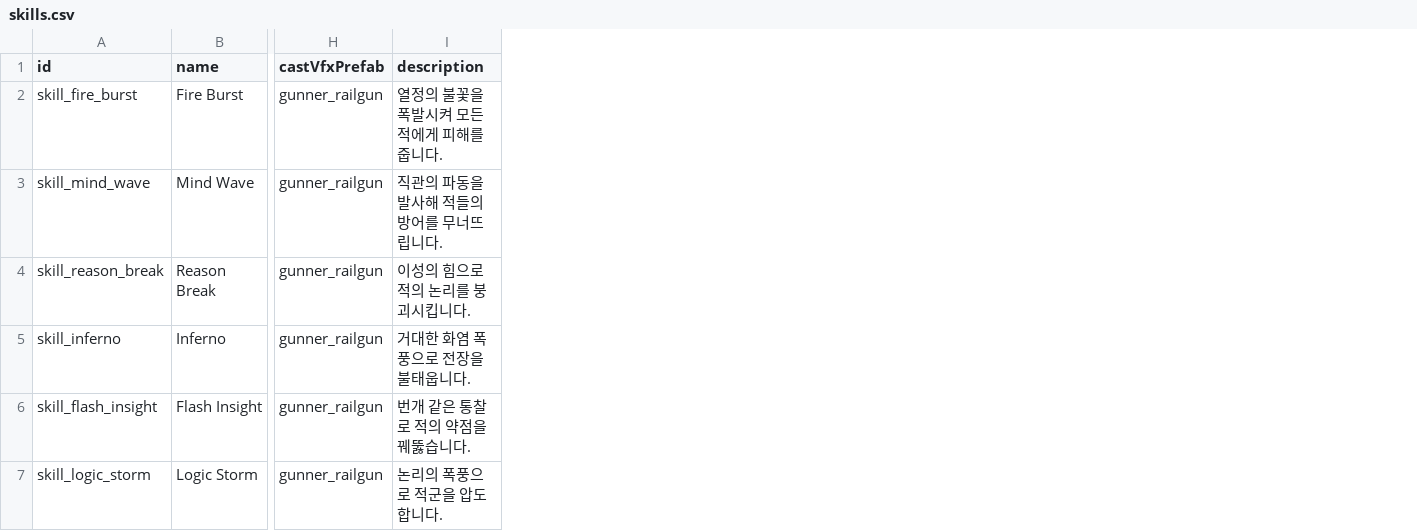
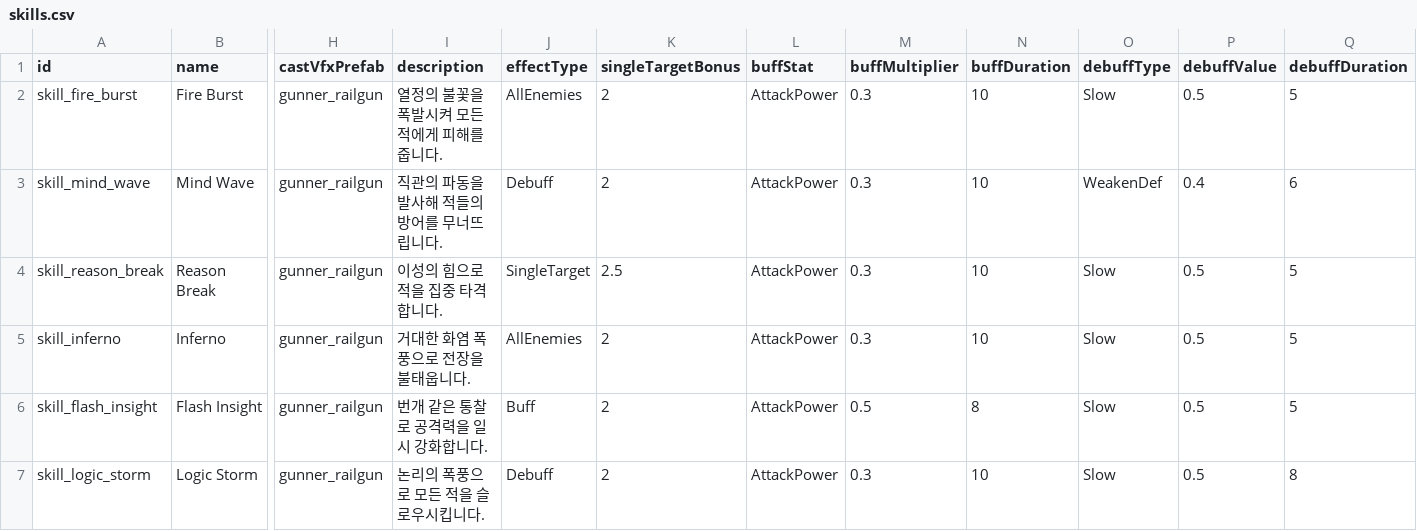
Before and after one commit to msking1125/ProjectFirst, a CSV file: Assets/Project/Data/skills.csv, drawn as a sheet; only a part is shown, gaps mark what is left out; the diff names each change by its address in the sheet, - before the commit and + after, or states it on an @@ line.

```diff
--- a/Assets/Project/Data/skills.csv
+++ b/Assets/Project/Data/skills.csv
+column J (effectType), rows 2-7: AllEnemies | Debuff | SingleTarget | AllEnemies | Buff | Debuff
+column K (singleTargetBonus), rows 2-7: 2 | 2 | 2.5 | 2 | 2 | 2
+column L (buffStat), rows 2-7: all AttackPower
+column M (buffMultiplier), rows 2-7: 0.3 | 0.3 | 0.3 | 0.3 | 0.5 | 0.3
+column N (buffDuration), rows 2-7: 10 | 10 | 10 | 10 | 8 | 10
+column O (debuffType), rows 2-7: Slow | WeakenDef | Slow | Slow | Slow | Slow
+column P (debuffValue), rows 2-7: 0.5 | 0.4 | 0.5 | 0.5 | 0.5 | 0.5
+column Q (debuffDuration), rows 2-7: 5 | 6 | 5 | 5 | 5 | 8
-I4 (description): 이성의 힘으로 적의 논리를 붕괴시킵니다.
+I4 (description): 이성의 힘으로 적을 집중 타격합니다.
-I6 (description): 번개 같은 통찰로 적의 약점을 꿰뚫습니다.
+I6 (description): 번개 같은 통찰로 공격력을 일시 강화합니다.
-I7 (description): 논리의 폭풍으로 적군을 압도합니다.
+I7 (description): 논리의 폭풍으로 모든 적을 슬로우시킵니다.
```
Also changed, not shown: 10 other files.
